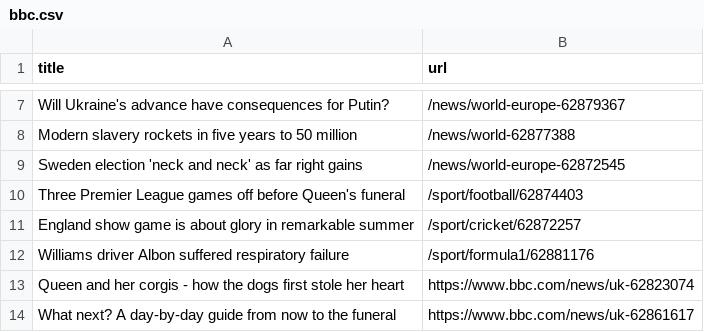
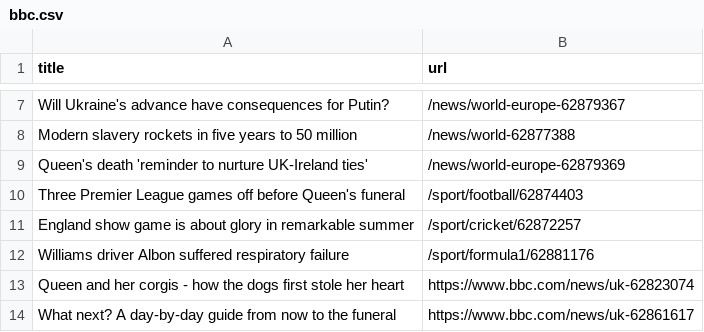
Before and after one commit to gabrielacarrasquillo/automatic-scraper-bbc, a CSV file: bbc.csv, drawn as a sheet; only a part is shown, gaps mark what is left out.

```diff
--- a/bbc.csv
+++ b/bbc.csv
@@ -8,3 +8,3 @@ Will Ukraine's advance have consequences for Putin?,/news/world-europe-62879367
 Modern slavery rockets in five years to 50 million,/news/world-62877388
-Sweden election 'neck and neck' as far right gains,/news/world-europe-62872545
+Queen's death 'reminder to nurture UK-Ireland ties',/news/world-europe-62879369
 Three Premier League games off before Queen's funeral,/sport/football/62874403
```
